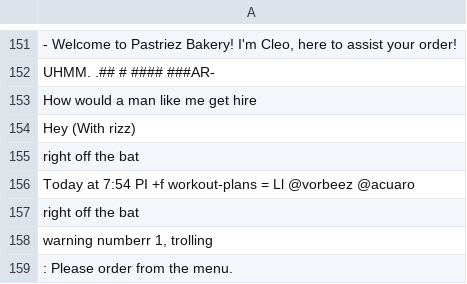
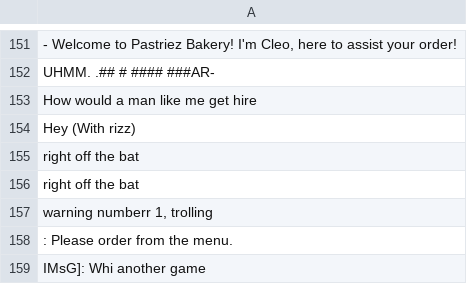
Before and after one commit to acuaroo/chat-rbx, a CSV file: training-data/acuaro20230304201624.csv, drawn as a sheet; only a part is shown, gaps mark what is left out; the shorter side is filled out with more unchanged rows; the diff names each change by its address in the sheet, - before the commit and + after, or states it on an @@ line.

Commit message:
datagen, tokeinzer, data

```diff
--- a/training-data/acuaro20230304201624.csv
+++ b/training-data/acuaro20230304201624.csv
-row 156: Today at 7:54 PI +f workout-plans = Ll @vorbeez @acuaro
```
Also changed, not shown: training-data/20230226091504.csv, 8 other files.
